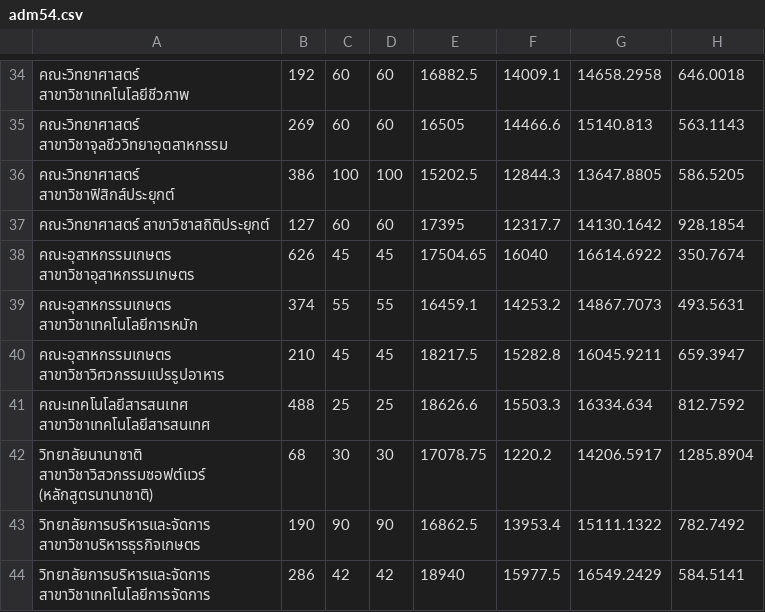
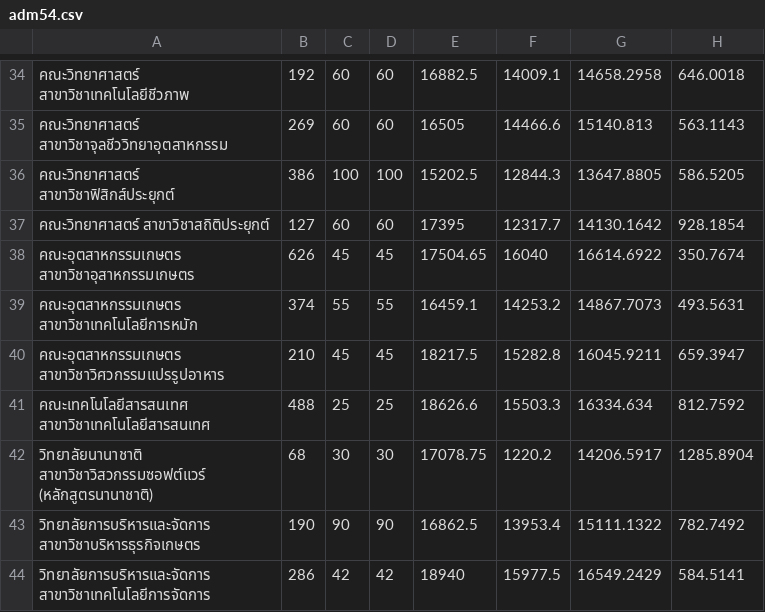
Before and after one commit to pikepeak/kmitl, a CSV file: adm54.csv, drawn as a sheet; only a part is shown, gaps mark what is left out.

Commit message:
modfi and new data

```diff
--- a/adm54.csv
+++ b/adm54.csv
@@ -37,5 +37,5 @@
 คณะวิทยาศาสตร์ สาขาวิชาสถิติประยุกต์,127,60,60,17395,12317.7,14130.1642,928.1854
-คณะอุสาหกรรมเกษตร สาขาวิชาอุสาหกรรมเกษตร,626,45,45,17504.65,16040,16614.6922,350.7674
-คณะอุสาหกรรมเกษตร สาขาวิชาเทคโนโลยีการหมัก,374,55,55,16459.1,14253.2,14867.7073,493.5631
-คณะอุสาหกรรมเกษตร สาขาวิชาวิศวกรรมแปรรูปอาหาร,210,45,45,18217.5,15282.8,16045.9211,659.3947
+คณะอุตสาหกรรมเกษตร สาขาวิชาอุสาหกรรมเกษตร,626,45,45,17504.65,16040,16614.6922,350.7674
+คณะอุตสาหกรรมเกษตร สาขาวิชาเทคโนโลยีการหมัก,374,55,55,16459.1,14253.2,14867.7073,493.5631
+คณะอุตสาหกรรมเกษตร สาขาวิชาวิศวกรรมแปรรูปอาหาร,210,45,45,18217.5,15282.8,16045.9211,659.3947
 คณะเทคโนโลยีสารสนเทศ สาขาวิชาเทคโนโลยีสารสนเทศ,488,25,25,18626.6,15503.3,16334.634,812.7592
```
Also changed, not shown: adm55.csv, adm56.csv, 1 other file.
